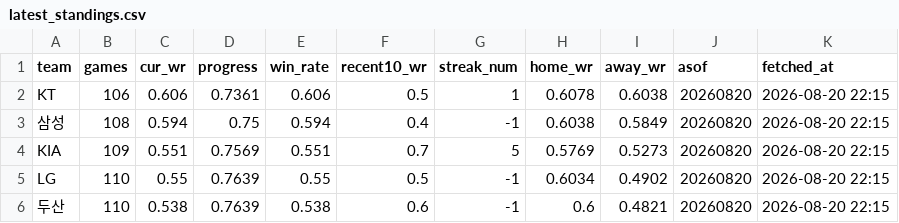
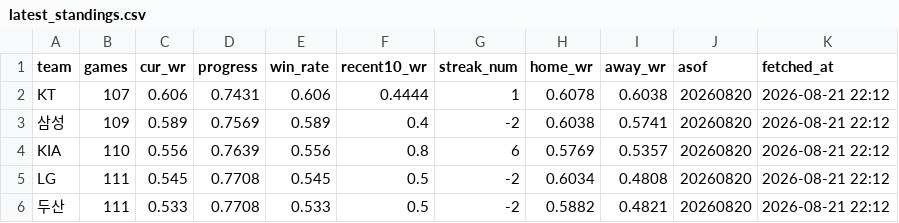
Before and after one commit to Eunbi-Ko-0223/kbo-win-predictor, a CSV file: data/latest_standings.csv, drawn as a sheet; only a part is shown; the diff covers the shown part only.

```diff
--- a/data/latest_standings.csv
+++ b/data/latest_standings.csv
@@ -1,6 +1,6 @@
 team,games,cur_wr,progress,win_rate,recent10_wr,streak_num,home_wr,away_wr,asof,fetched_at
-KT,106,0.606,0.7361,0.606,0.5,1,0.6078,0.6038,20260820,2026-08-20 22:15
-삼성,108,0.594,0.75,0.594,0.4,-1,0.6038,0.5849,20260820,2026-08-20 22:15
-KIA,109,0.551,0.7569,0.551,0.7,5,0.5769,0.5273,20260820,2026-08-20 22:15
-LG,110,0.55,0.7639,0.55,0.5,-1,0.6034,0.4902,20260820,2026-08-20 22:15
-두산,110,0.538,0.7639,0.538,0.6,-1,0.6,0.4821,20260820,2026-08-20 22:15
+KT,107,0.606,0.7431,0.606,0.4444,1,0.6078,0.6038,20260820,2026-08-21 22:12
+삼성,109,0.589,0.7569,0.589,0.4,-2,0.6038,0.5741,20260820,2026-08-21 22:12
+KIA,110,0.556,0.7639,0.556,0.8,6,0.5769,0.5357,20260820,2026-08-21 22:12
+LG,111,0.545,0.7708,0.545,0.5,-2,0.6034,0.4808,20260820,2026-08-21 22:12
+두산,111,0.533,0.7708,0.533,0.5,-2,0.5882,0.4821,20260820,2026-08-21 22:12
```
Also changed, not shown: 34 edited cells elsewhere in this file.
